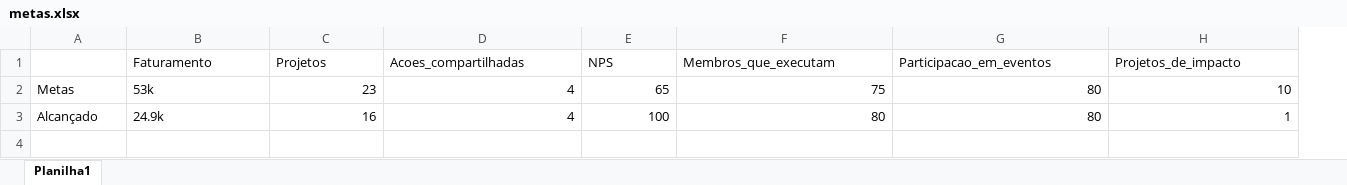
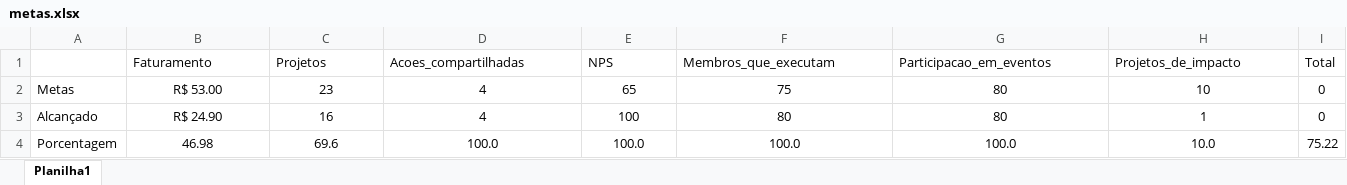
Before and after one commit to BarretoNV/AureaBot, an Excel workbook: metas.xlsx, sheet Planilha1, drawn as a sheet; values as stored, in another font and other column widths than the file's, no borders; the diff names each change by its address in the sheet, - before the commit and + after, or states it on an @@ line.

Commit message:
porcentagem de cada metas adicionado

```diff
--- a/metas.xlsx (sheet Planilha1)
+++ b/metas.xlsx (sheet Planilha1)
+column I (Total), rows 2-3: 0 | 0
-B2 (Faturamento): 53k
+B2 (Faturamento): R$ 53.00
-B2:B3 alignment: left
+B2:B3 alignment: center
-C2:H3 alignment: right
+C2:H3 alignment: center
-B3 (Faturamento): 24.9k
+B3 (Faturamento): R$ 24.90
+row 4: Porcentagem | 46.98 | 69.6 | 100.0 | 100.0 | 100.0 | 100.0 | 10.0 | 75.22
```
Also changed, not shown: 3 other files.
